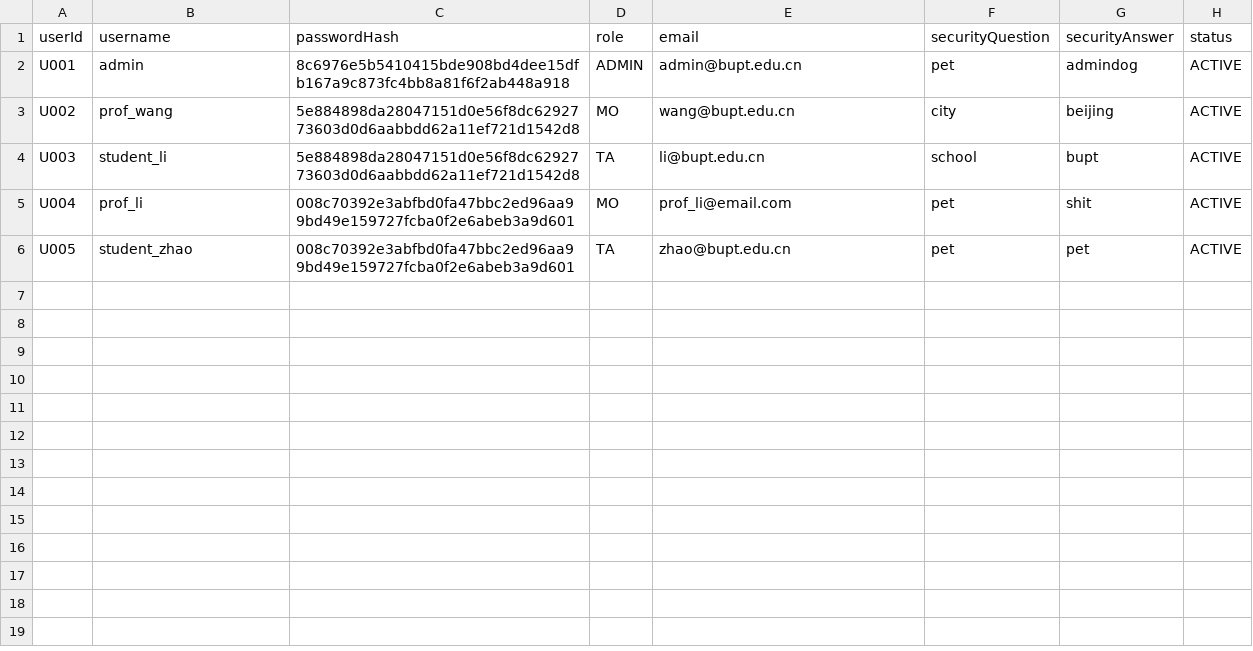
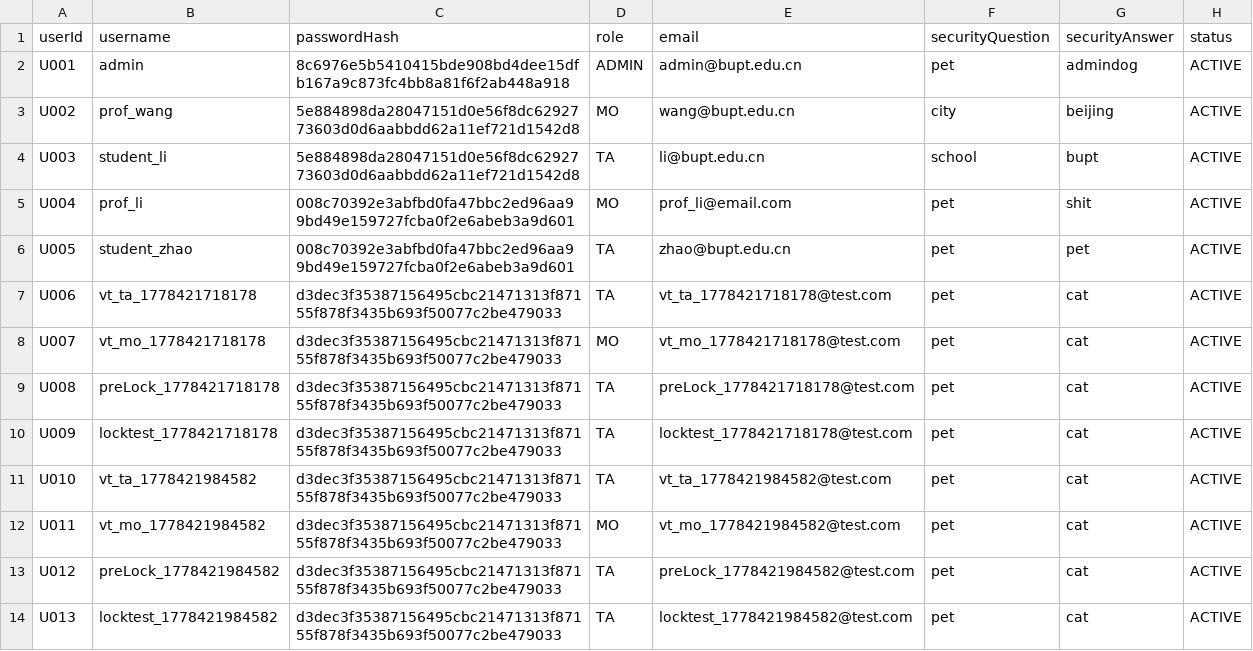
Before and after one commit to XUChenyou0216/EBU6304_Group101_Project, a CSV file: ta-recruitment/src/main/webapp/data/users.csv, drawn as a sheet; the diff names each change by its address in the sheet, - before the commit and + after, or states it on an @@ line.

```diff
--- a/ta-recruitment/src/main/webapp/data/users.csv
+++ b/ta-recruitment/src/main/webapp/data/users.csv
+row 7: U006 | vt_ta_1778421718178 | d3dec3f35387156495cbc21471313f87155f878f3435b693f50077c2be479033 | TA | vt_ta_1778421718178@test.com | pet | cat | ACTIVE
+row 8: U007 | vt_mo_1778421718178 | d3dec3f35387156495cbc21471313f87155f878f3435b693f50077c2be479033 | MO | vt_mo_1778421718178@test.com | pet | cat | ACTIVE
+row 9: U008 | preLock_1778421718178 | d3dec3f35387156495cbc21471313f87155f878f3435b693f50077c2be479033 | TA | preLock_1778421718178@test.com | pet | cat | ACTIVE
+row 10: U009 | locktest_1778421718178 | d3dec3f35387156495cbc21471313f87155f878f3435b693f50077c2be479033 | TA | locktest_1778421718178@test.com | pet | cat | ACTIVE
+row 11: U010 | vt_ta_1778421984582 | d3dec3f35387156495cbc21471313f87155f878f3435b693f50077c2be479033 | TA | vt_ta_1778421984582@test.com | pet | cat | ACTIVE
+row 12: U011 | vt_mo_1778421984582 | d3dec3f35387156495cbc21471313f87155f878f3435b693f50077c2be479033 | MO | vt_mo_1778421984582@test.com | pet | cat | ACTIVE
+row 13: U012 | preLock_1778421984582 | d3dec3f35387156495cbc21471313f87155f878f3435b693f50077c2be479033 | TA | preLock_1778421984582@test.com | pet | cat | ACTIVE
+row 14: U013 | locktest_1778421984582 | d3dec3f35387156495cbc21471313f87155f878f3435b693f50077c2be479033 | TA | locktest_1778421984582@test.com | pet | cat | ACTIVE
```
Also changed, not shown: ta-recruitment/src/main/webapp/data/applications.csv, ta-recruitment/src/main/webapp/data/jobs.csv, 3 other files.
